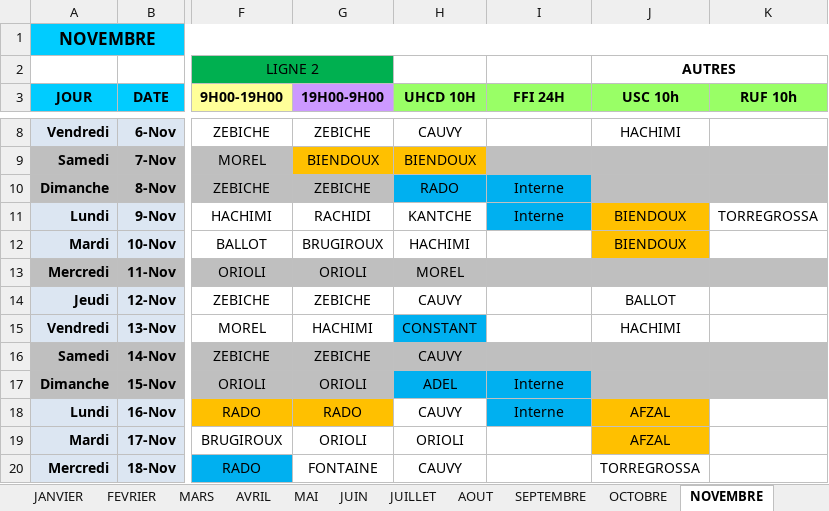
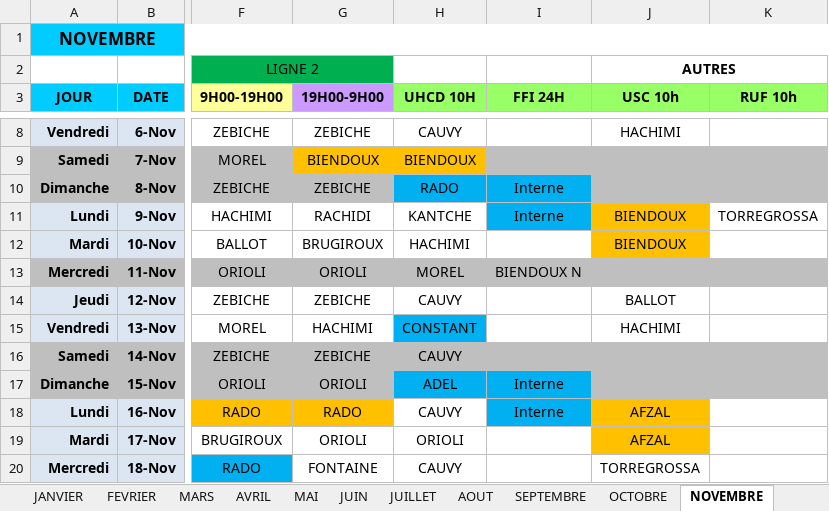
Before and after one commit to remytor-ux/planning-bsc-2026, an Excel workbook: data/BSC_Planning_2026V2.xlsx, sheet NOVEMBRE, drawn as a sheet; only a part is shown, gaps mark what is left out; values as stored, in another font and other column widths than the file's, no borders; the diff names each change by its address in the sheet, - before the commit and + after, or states it on an @@ line.

Commit message:
Sync planning depuis OneDrive

```diff
--- a/data/BSC_Planning_2026V2.xlsx (sheet NOVEMBRE)
+++ b/data/BSC_Planning_2026V2.xlsx (sheet NOVEMBRE)
-I13 (FFI 24H): (empty)
+I13 (FFI 24H): BIENDOUX N
```
